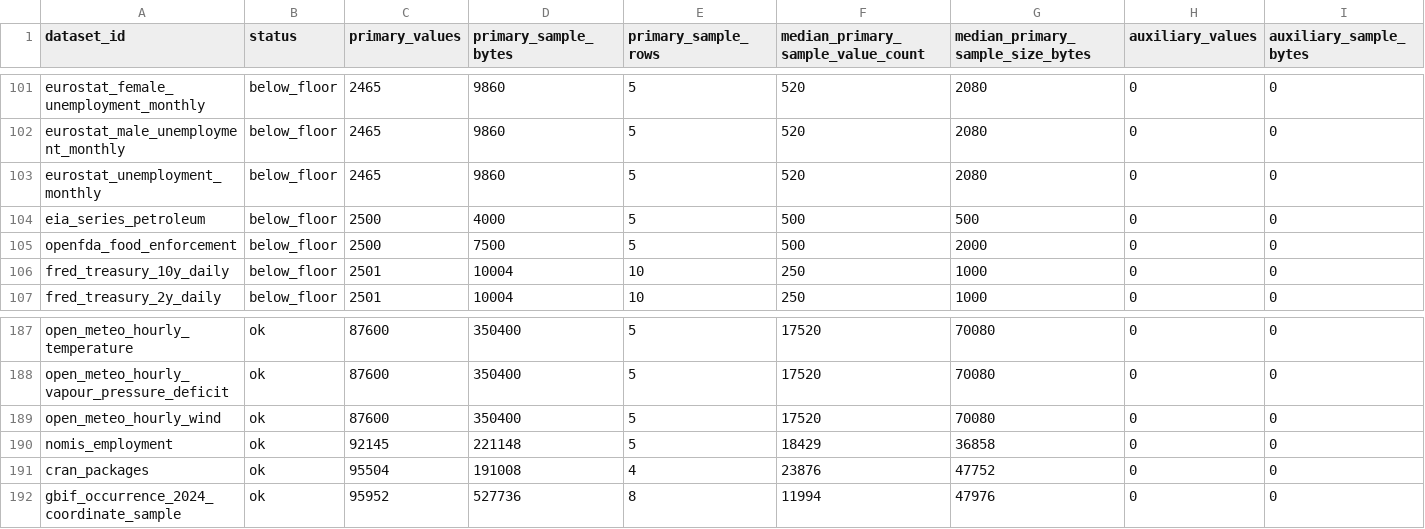
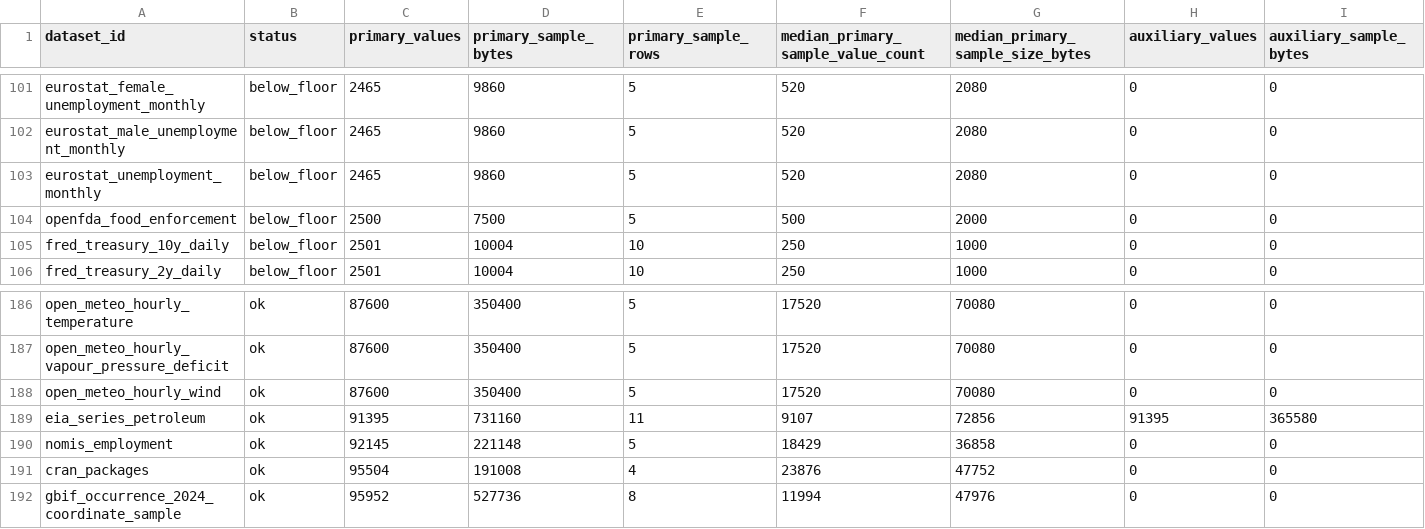
Before and after one commit to Cyan4973/public_datasets_collection, a TSV file: reports/accepted_recipe_audit.tsv, drawn as a sheet; only a part is shown, gaps mark what is left out; removed rows and columns are numbered as before the commit, all else as after; rows hold the shown columns only; the diff names each change by its address in the sheet, - before the commit and + after, or states it on an @@ line.

Commit message:
Repair EIA petroleum series dataset

```diff
--- a/reports/accepted_recipe_audit.tsv
+++ b/reports/accepted_recipe_audit.tsv
-row 104: eia_series_petroleum | below_floor | 2500 | 4000 | 5 | 500 | 500 | 0 | 0
+row 189: eia_series_petroleum | ok | 91395 | 731160 | 11 | 9107 | 72856 | 91395 | 365580
```
Also changed, not shown: 6 other files.
